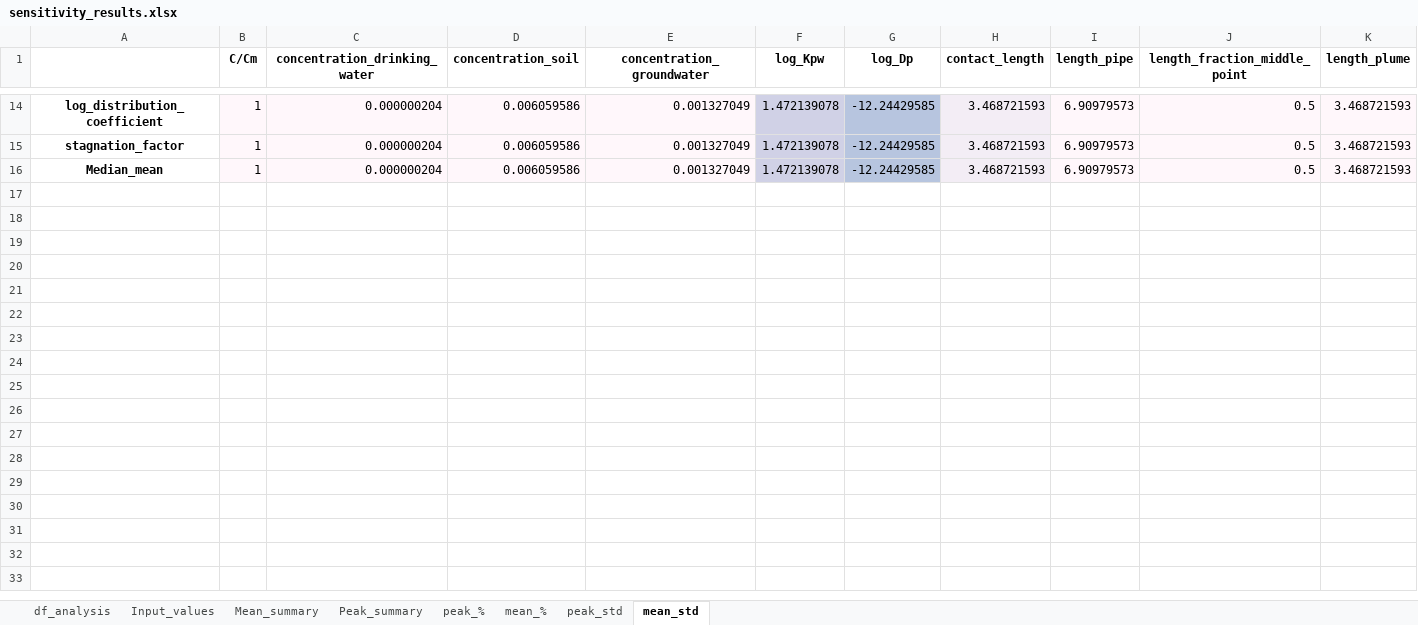
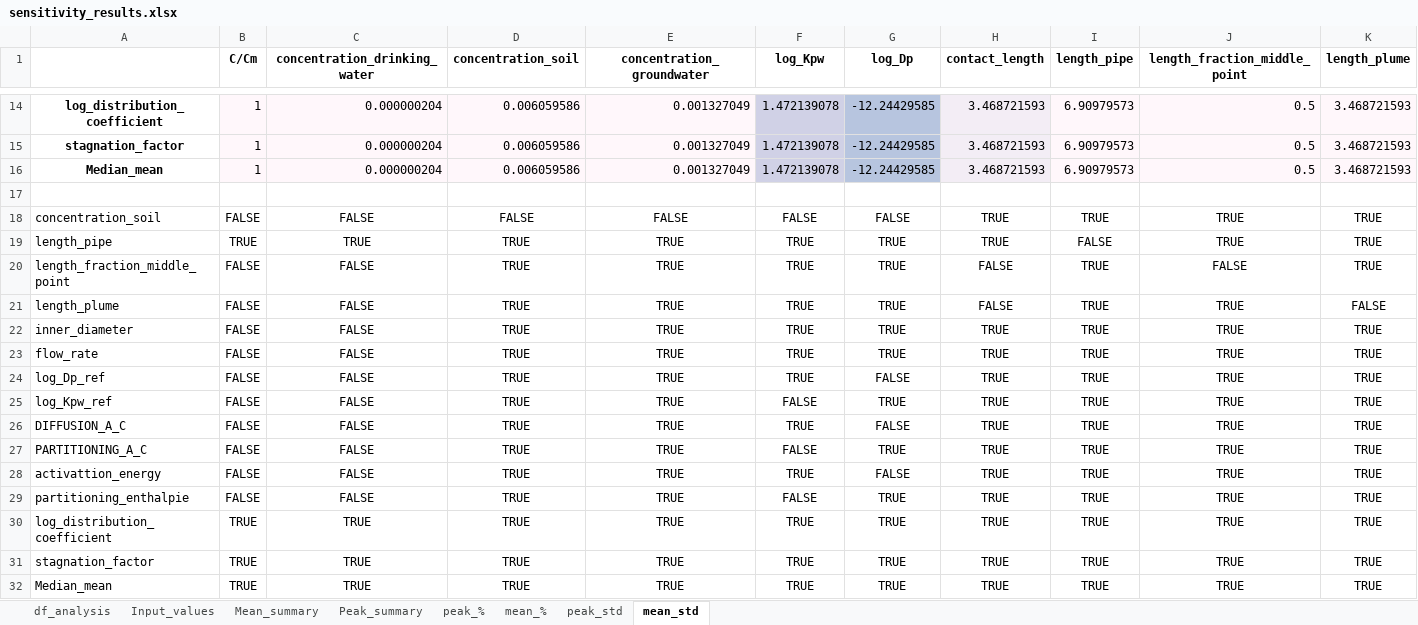
Before and after one commit to KWR-Water/pipepermcalc, an Excel workbook: research/Monte_carlo/output/sensitivity_results.xlsx, sheet mean_std, drawn as a sheet; only a part is shown, gaps mark what is left out; values as stored, in another font and other column widths than the file's, no borders; conditional formats not drawn; rows hold the shown columns only; the diff names each change by its address in the sheet, - before the commit and + after, or states it on an @@ line.

```diff
--- a/research/Monte_carlo/output/sensitivity_results.xlsx (sheet mean_std)
+++ b/research/Monte_carlo/output/sensitivity_results.xlsx (sheet mean_std)
+row 17: (empty)
+row 18: concentration_soil | FALSE | FALSE | FALSE | FALSE | FALSE | FALSE | TRUE | TRUE | TRUE | TRUE
+row 19: length_pipe | TRUE | TRUE | TRUE | TRUE | TRUE | TRUE | TRUE | FALSE | TRUE | TRUE
+row 20: length_fraction_middle_point | FALSE | FALSE | TRUE | TRUE | TRUE | TRUE | FALSE | TRUE | FALSE | TRUE
+row 21: length_plume | FALSE | FALSE | TRUE | TRUE | TRUE | TRUE | FALSE | TRUE | TRUE | FALSE
+row 22: inner_diameter | FALSE | FALSE | TRUE | TRUE | TRUE | TRUE | TRUE | TRUE | TRUE | TRUE
+row 23: flow_rate | FALSE | FALSE | TRUE | TRUE | TRUE | TRUE | TRUE | TRUE | TRUE | TRUE
+row 24: log_Dp_ref | FALSE | FALSE | TRUE | TRUE | TRUE | FALSE | TRUE | TRUE | TRUE | TRUE
+row 25: log_Kpw_ref | FALSE | FALSE | TRUE | TRUE | FALSE | TRUE | TRUE | TRUE | TRUE | TRUE
+row 26: DIFFUSION_A_C | FALSE | FALSE | TRUE | TRUE | TRUE | FALSE | TRUE | TRUE | TRUE | TRUE
+row 27: PARTITIONING_A_C | FALSE | FALSE | TRUE | TRUE | FALSE | TRUE | TRUE | TRUE | TRUE | TRUE
+row 28: activattion_energy | FALSE | FALSE | TRUE | TRUE | TRUE | FALSE | TRUE | TRUE | TRUE | TRUE
+row 29: partitioning_enthalpie | FALSE | FALSE | TRUE | TRUE | FALSE | TRUE | TRUE | TRUE | TRUE | TRUE
+row 30: log_distribution_coefficient | TRUE | TRUE | TRUE | TRUE | TRUE | TRUE | TRUE | TRUE | TRUE | TRUE
+row 31: stagnation_factor | TRUE | TRUE | TRUE | TRUE | TRUE | TRUE | TRUE | TRUE | TRUE | TRUE
+row 32: Median_mean | TRUE | TRUE | TRUE | TRUE | TRUE | TRUE | TRUE | TRUE | TRUE | TRUE
```
Also changed, not shown: sheet peak_%, sheet peak_std, sheet mean_%, sheet df_analysis, sheet Peak_summary, sheet Input_values, 1 more sheet, research/Monte_carlo/inputs/20190702 kans normoverschrijding - Copy.xlsx, research/Monte_carlo/inputs/OS fase 1 voor KWR.xlsx, 51 other files.
